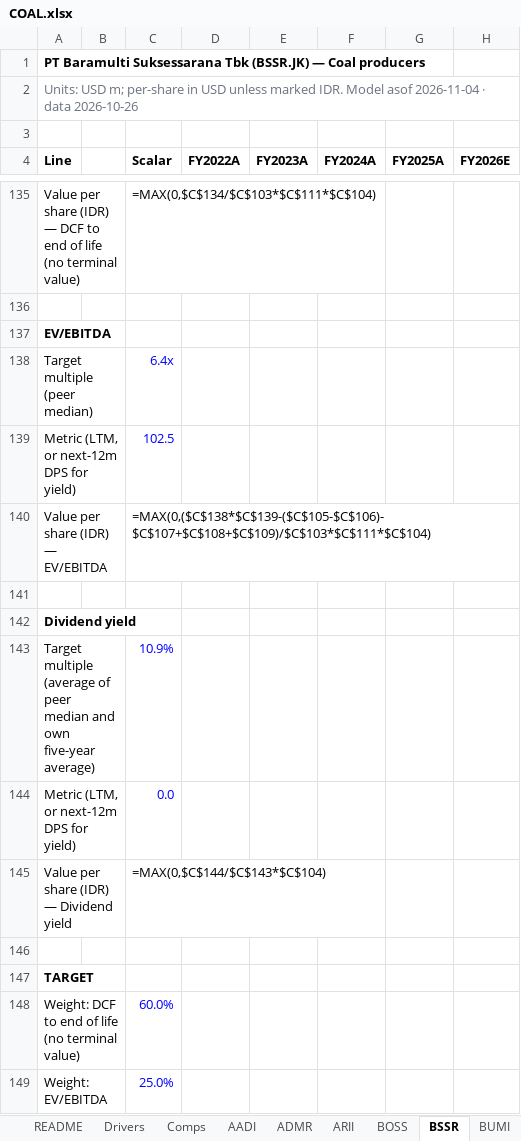
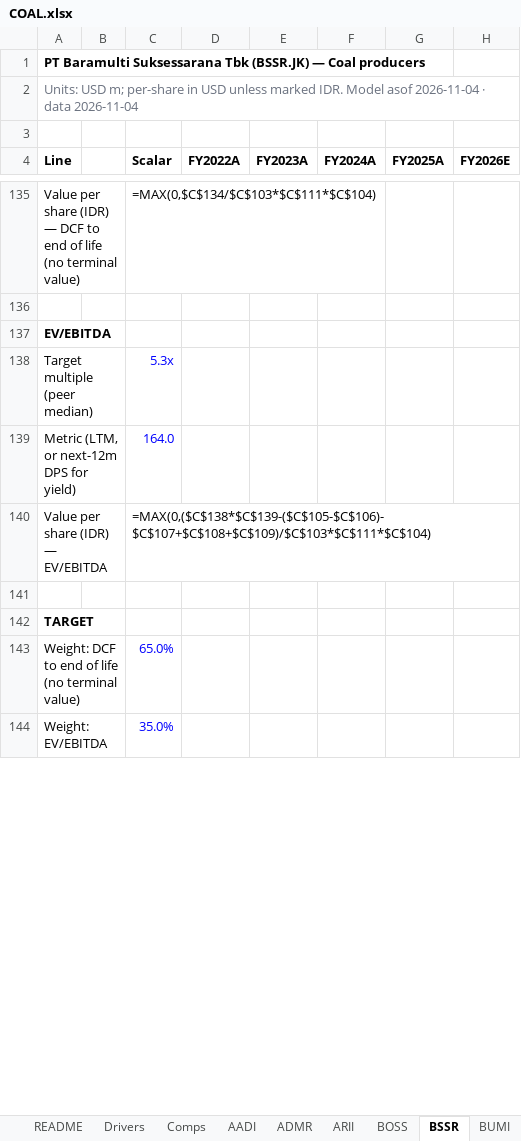
Before and after one commit to snipekick/sixsouth-dashboard, an Excel workbook: models/COAL.xlsx, sheet BSSR, drawn as a sheet; only a part is shown, gaps mark what is left out; values as stored, in another font and other column widths than the file's, no borders; formulas without a stored value are shown as written; removed rows and columns are numbered as before the commit, all else as after; rows hold the shown columns only; the diff covers the shown part only; the diff names each change by its address in the sheet, - before the commit and + after, or states it on an @@ line.

```diff
--- a/models/COAL.xlsx (sheet BSSR)
+++ b/models/COAL.xlsx (sheet BSSR)
-A2 (Line): …· data 2026-10-26
+A2 (Line): …· data 2026-11-04
-C138 (Scalar): 6.4x
+C138 (Scalar): 5.3x
-C139 (Scalar): 102.5
+C139 (Scalar): 164.0
-row 142: Dividend yield
-row 143: Target multiple (average of peer median and own five-year average) |  | 10.9%
-row 144: Metric (LTM, or next-12m DPS for yield) |  | 0.0
-row 145: Value per share (IDR) — Dividend yield |  | =MAX(0,$C$144/$C$143*$C$104)
-row 146: (empty)
-C143 (Scalar): 60.0%
+C143 (Scalar): 65.0%
-C144 (Scalar): 25.0%
+C144 (Scalar): 35.0%
```
Also changed, not shown: 10 added rows, 11 removed rows and 81 edited cells elsewhere in this sheet, sheet INDY, sheet BUMI, sheet MCOL, sheet PTBA, sheet BYAN, sheet AADI, 13 more sheets, models/POULTRY_FEED.xlsx, 27 other files.
